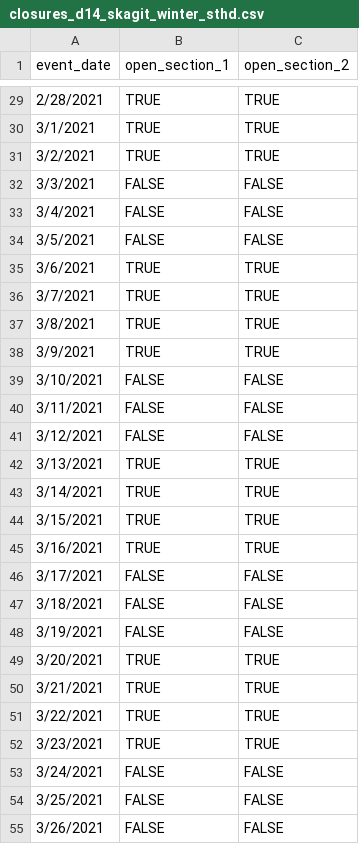
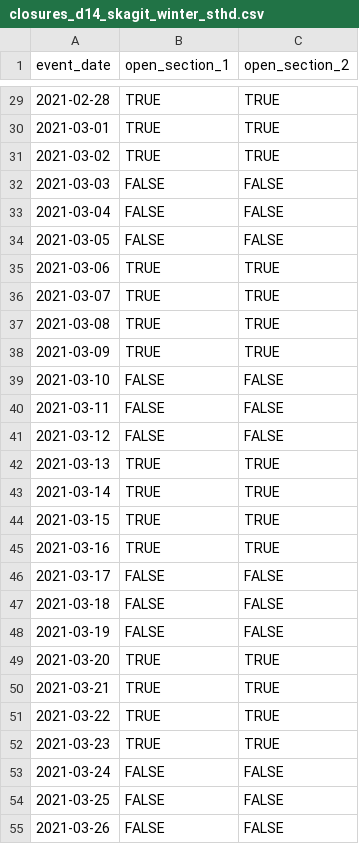
Before and after one commit to wdfw-fp/CreelEstimates, a CSV file: input_files/closures_d14_skagit_winter_sthd.csv, drawn as a sheet; only a part is shown, gaps mark what is left out; the diff covers the shown part only.

Commit message:
fix excel date format coercion

```diff
--- a/input_files/closures_d14_skagit_winter_sthd.csv
+++ b/input_files/closures_d14_skagit_winter_sthd.csv
@@ -29,27 +29,27 @@ event_date,open_section_1,open_section_2
-2/28/2021,TRUE,TRUE
-3/1/2021,TRUE,TRUE
-3/2/2021,TRUE,TRUE
-3/3/2021,FALSE,FALSE
-3/4/2021,FALSE,FALSE
-3/5/2021,FALSE,FALSE
-3/6/2021,TRUE,TRUE
-3/7/2021,TRUE,TRUE
-3/8/2021,TRUE,TRUE
-3/9/2021,TRUE,TRUE
-3/10/2021,FALSE,FALSE
-3/11/2021,FALSE,FALSE
-3/12/2021,FALSE,FALSE
-3/13/2021,TRUE,TRUE
-3/14/2021,TRUE,TRUE
-3/15/2021,TRUE,TRUE
-3/16/2021,TRUE,TRUE
-3/17/2021,FALSE,FALSE
-3/18/2021,FALSE,FALSE
-3/19/2021,FALSE,FALSE
-3/20/2021,TRUE,TRUE
-3/21/2021,TRUE,TRUE
-3/22/2021,TRUE,TRUE
-3/23/2021,TRUE,TRUE
-3/24/2021,FALSE,FALSE
-3/25/2021,FALSE,FALSE
-3/26/2021,FALSE,FALSE
+2021-02-28,TRUE,TRUE
+2021-03-01,TRUE,TRUE
+2021-03-02,TRUE,TRUE
+2021-03-03,FALSE,FALSE
+2021-03-04,FALSE,FALSE
+2021-03-05,FALSE,FALSE
+2021-03-06,TRUE,TRUE
+2021-03-07,TRUE,TRUE
+2021-03-08,TRUE,TRUE
+2021-03-09,TRUE,TRUE
+2021-03-10,FALSE,FALSE
+2021-03-11,FALSE,FALSE
+2021-03-12,FALSE,FALSE
+2021-03-13,TRUE,TRUE
+2021-03-14,TRUE,TRUE
+2021-03-15,TRUE,TRUE
+2021-03-16,TRUE,TRUE
+2021-03-17,FALSE,FALSE
+2021-03-18,FALSE,FALSE
+2021-03-19,FALSE,FALSE
+2021-03-20,TRUE,TRUE
+2021-03-21,TRUE,TRUE
+2021-03-22,TRUE,TRUE
+2021-03-23,TRUE,TRUE
+2021-03-24,FALSE,FALSE
+2021-03-25,FALSE,FALSE
+2021-03-26,FALSE,FALSE
```
Also changed, not shown: 62 edited cells elsewhere in this file, input_files/closures_d14_cascade_fall_salmon.csv, 1 other file.
